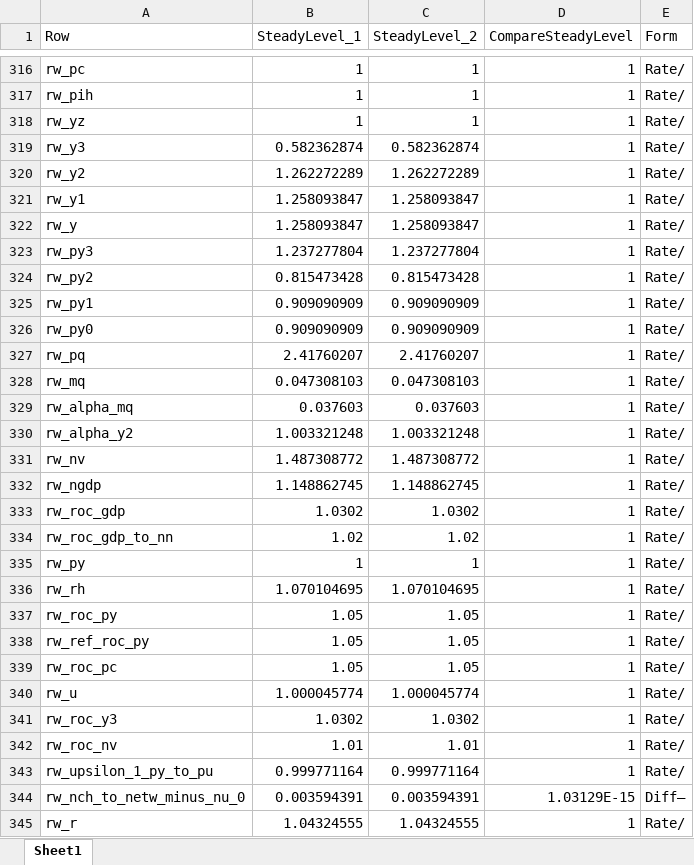
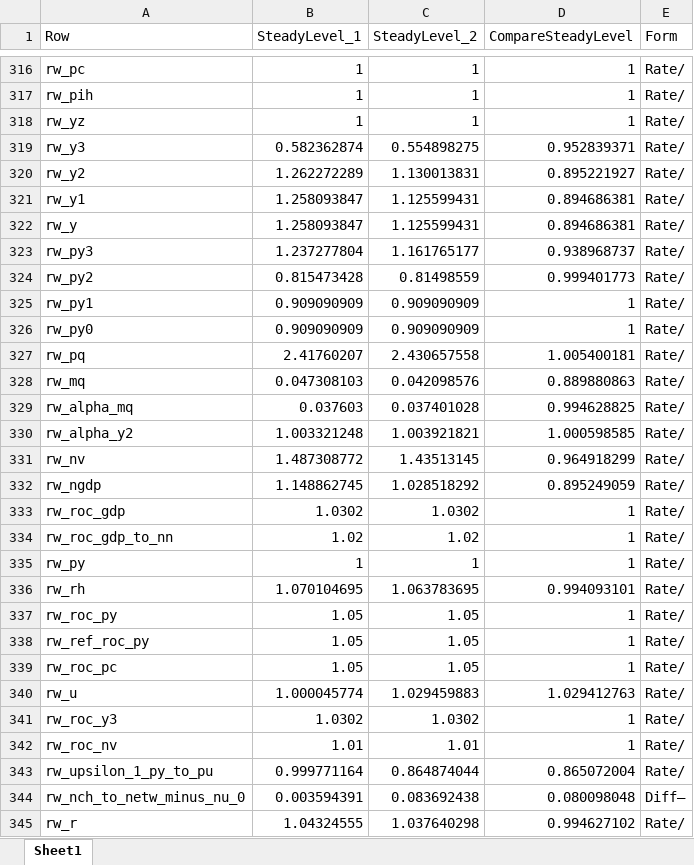
Before and after one commit to igpmn/gees, an Excel workbook: +sep2023/xlsx/permanent-uncertainty-capital.xlsx, sheet Sheet1, drawn as a sheet; only a part is shown, gaps mark what is left out; values as stored, in another font and other column widths than the file's, no borders; the diff covers the shown part only; the diff names each change by its address in the sheet, - before the commit and + after, or states it on an @@ line.

```diff
--- a/+sep2023/xlsx/permanent-uncertainty-capital.xlsx (sheet Sheet1)
+++ b/+sep2023/xlsx/permanent-uncertainty-capital.xlsx (sheet Sheet1)
-C319 (SteadyLevel_2): 0.582362874
+C319 (SteadyLevel_2): 0.554898275
-D319 (CompareSteadyLevel): 1
+D319 (CompareSteadyLevel): 0.952839371
-C320 (SteadyLevel_2): 1.262272289
+C320 (SteadyLevel_2): 1.130013831
-D320 (CompareSteadyLevel): 1
+D320 (CompareSteadyLevel): 0.895221927
-C321:C322 (SteadyLevel_2): 1.258093847
+C321:C322 (SteadyLevel_2): 1.125599431
-D321:D322 (CompareSteadyLevel): 1
+D321:D322 (CompareSteadyLevel): 0.894686381
-C323 (SteadyLevel_2): 1.237277804
+C323 (SteadyLevel_2): 1.161765177
-D323 (CompareSteadyLevel): 1
+D323 (CompareSteadyLevel): 0.938968737
-C324 (SteadyLevel_2): 0.815473428
+C324 (SteadyLevel_2): 0.81498559
-D324 (CompareSteadyLevel): 1
+D324 (CompareSteadyLevel): 0.999401773
-C327 (SteadyLevel_2): 2.41760207
+C327 (SteadyLevel_2): 2.430657558
-D327 (CompareSteadyLevel): 1
+D327 (CompareSteadyLevel): 1.005400181
-C328 (SteadyLevel_2): 0.047308103
+C328 (SteadyLevel_2): 0.042098576
-D328 (CompareSteadyLevel): 1
+D328 (CompareSteadyLevel): 0.889880863
-C329 (SteadyLevel_2): 0.037603
+C329 (SteadyLevel_2): 0.037401028
-D329 (CompareSteadyLevel): 1
+D329 (CompareSteadyLevel): 0.994628825
-C330 (SteadyLevel_2): 1.003321248
+C330 (SteadyLevel_2): 1.003921821
-D330 (CompareSteadyLevel): 1
+D330 (CompareSteadyLevel): 1.000598585
-C331 (SteadyLevel_2): 1.487308772
+C331 (SteadyLevel_2): 1.43513145
-D331 (CompareSteadyLevel): 1
+D331 (CompareSteadyLevel): 0.964918299
-C332 (SteadyLevel_2): 1.148862745
+C332 (SteadyLevel_2): 1.028518292
-D332 (CompareSteadyLevel): 1
+D332 (CompareSteadyLevel): 0.895249059
-C336 (SteadyLevel_2): 1.070104695
+C336 (SteadyLevel_2): 1.063783695
-D336 (CompareSteadyLevel): 1
+D336 (CompareSteadyLevel): 0.994093101
-C340 (SteadyLevel_2): 1.000045774
+C340 (SteadyLevel_2): 1.029459883
-D340 (CompareSteadyLevel): 1
+D340 (CompareSteadyLevel): 1.029412763
-C343 (SteadyLevel_2): 0.999771164
+C343 (SteadyLevel_2): 0.864874044
-D343 (CompareSteadyLevel): 1
+D343 (CompareSteadyLevel): 0.865072004
-C344 (SteadyLevel_2): 0.003594391
+C344 (SteadyLevel_2): 0.083692438
-D344 (CompareSteadyLevel): 1.03129E-15
+D344 (CompareSteadyLevel): 0.080098048
-C345 (SteadyLevel_2): 1.04324555
+C345 (SteadyLevel_2): 1.037640298
-D345 (CompareSteadyLevel): 1
+D345 (CompareSteadyLevel): 0.994627102
```
Also changed, not shown: 545 edited cells elsewhere in this sheet, 2 other files.
